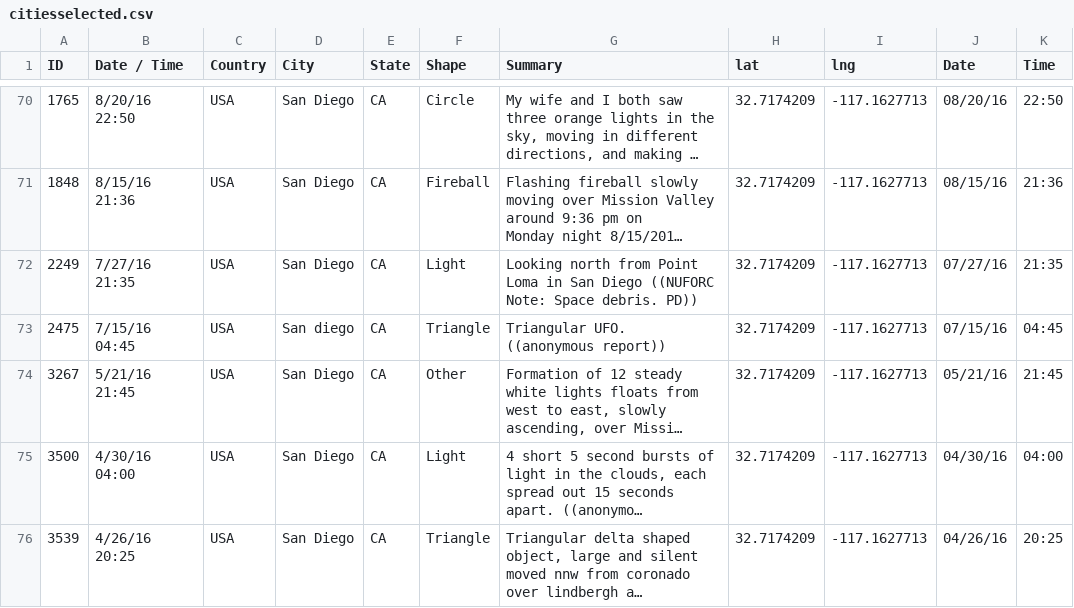
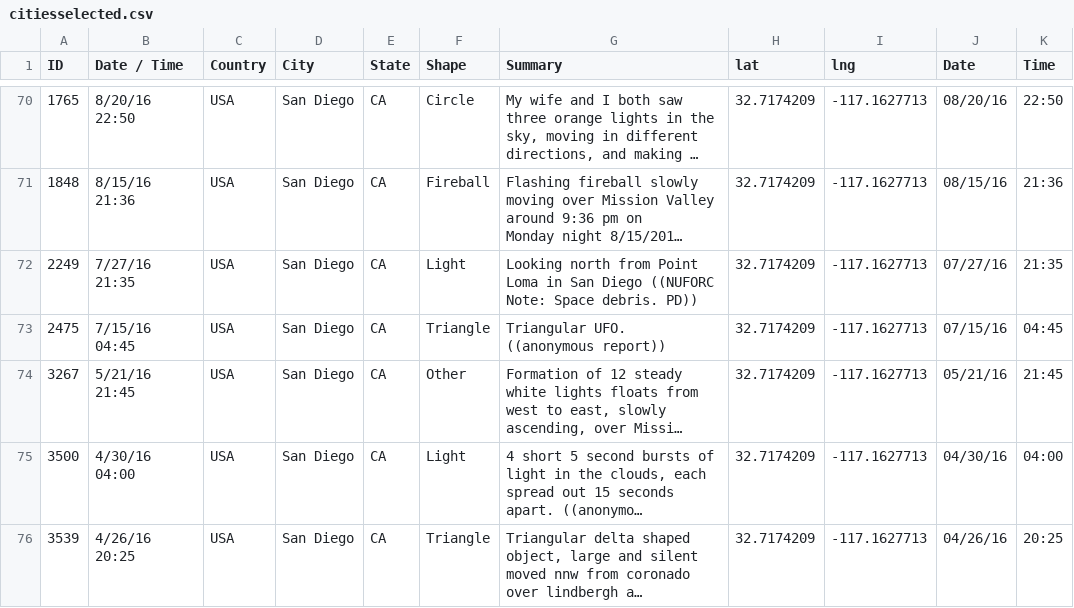
Before and after one commit to NikolaiTiutrin/3179-testrepo, a CSV file: citiesselected.csv, drawn as a sheet; only a part is shown, gaps mark what is left out; long unchanged cells end in …; the diff names each change by its address in the sheet, - before the commit and + after, or states it on an @@ line.

Commit message:
Update citiesselected.csv

```diff
--- a/citiesselected.csv
+++ b/citiesselected.csv
-D73 (City): San diego
+D73 (City): San Diego
```
